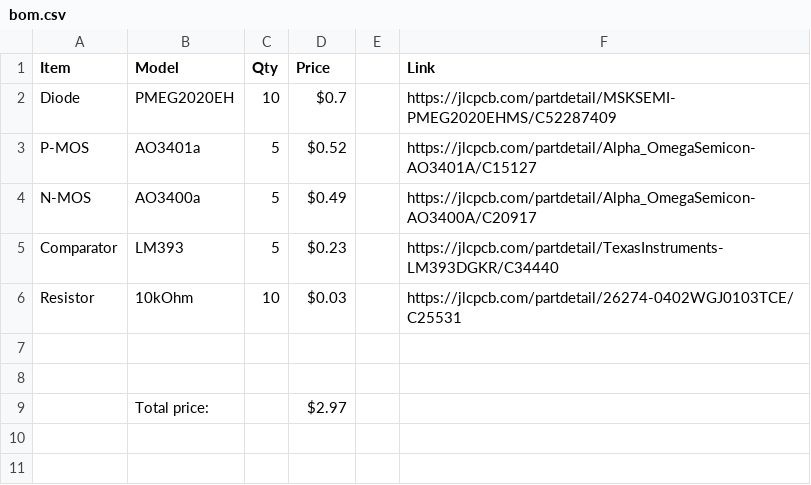
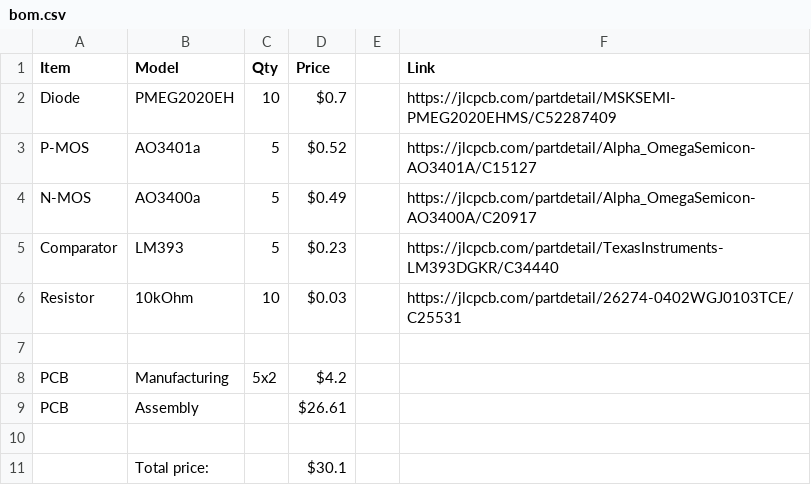
Before and after one commit to opilitethesmartdev/IdealDiode, a CSV file: bom.csv, drawn as a sheet.

Commit message:
Updated BOM with PCBA prices

```diff
--- a/bom.csv
+++ b/bom.csv
@@ -7,3 +7,5 @@ Resistor;10kOhm;10;$0.03;;https://jlcpcb.com/partdetail/26274-0402WGJ0103TCE/C25
 ;;;;;
+PCB;Manufacturing;5x2;$4.2;;
+PCB;Assembly;;$26.61;;
 ;;;;;
-;Total price:;;$2.97;;
+;Total price:;;$30.1;;
```
